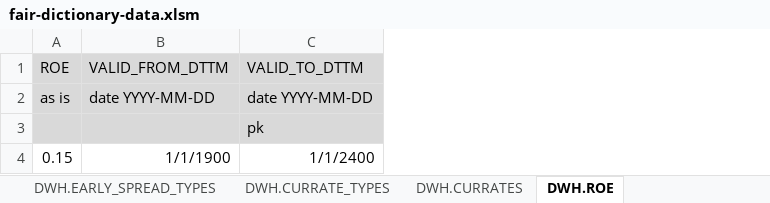
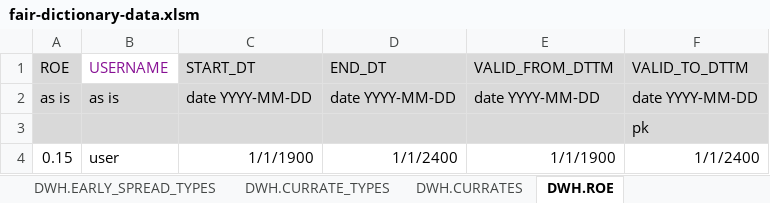
Before and after one commit to pavel-v-masalov/fair, an Excel workbook: data/fair-dictionary-data.xlsm, sheet DWH.ROE, drawn as a sheet; values as stored, in another font and other column widths than the file's, no borders; the diff names each change by its address in the sheet, - before the commit and + after, or states it on an @@ line.

Commit message:
after patch-0 fixes. ROE with start and end

```diff
--- a/data/fair-dictionary-data.xlsm (sheet DWH.ROE)
+++ b/data/fair-dictionary-data.xlsm (sheet DWH.ROE)
+column B (USERNAME), rows 2-4: as is |  | user
+column C (START_DT), rows 2-4: date YYYY-MM-DD |  | 1/1/1900
+column D (END_DT), rows 2-4: date YYYY-MM-DD |  | 1/1/2400
```
Also changed, not shown: 44 other files.
